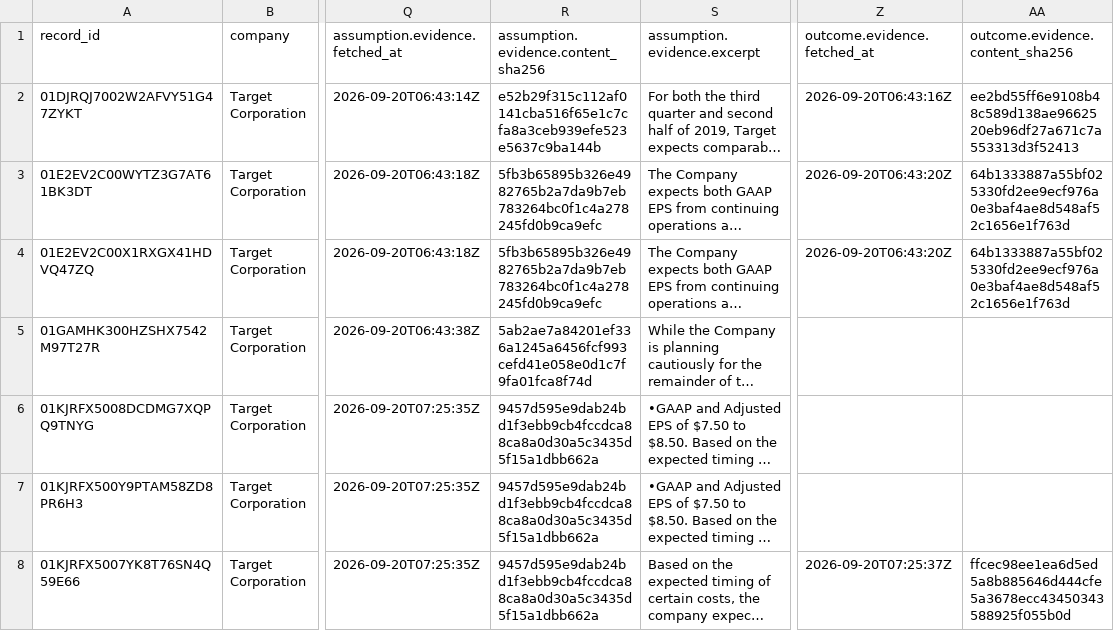
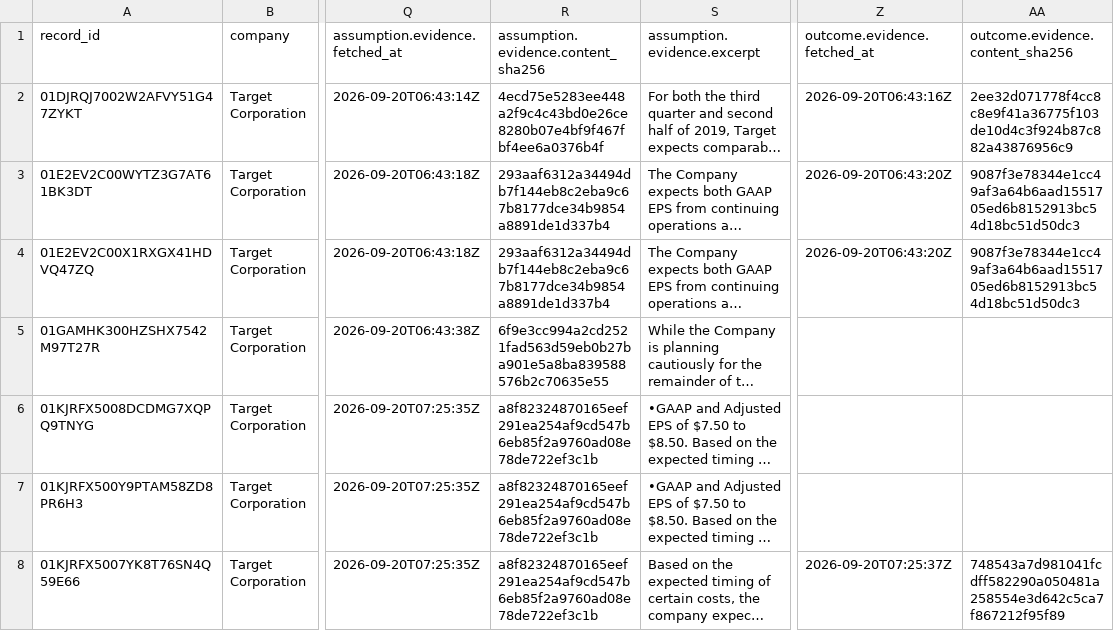
Before and after one commit to Algo-nav/assumption-drift, a CSV file: data/review/0000027419.csv, drawn as a sheet; only a part is shown, gaps mark what is left out; long unchanged cells end in …; the diff covers the shown part only; the diff names each change by its address in the sheet, - before the commit and + after, or states it on an @@ line.

```diff
--- a/data/review/0000027419.csv
+++ b/data/review/0000027419.csv
-R2: e52b29f315c112af0141cba516f65e1c7cfa8a3ceb939efe523e5637c9ba144b
+R2: 4ecd75e5283ee448a2f9c4c43bd0e26ce8280b07e4bf9f467fbf4ee6a0376b4f
-AA2 (outcome.evidence.content_sha256): ee2bd55ff6e9108b48c589d138ae9662520eb96df27a671c7a553313d3f52413
+AA2 (outcome.evidence.content_sha256): 2ee32d071778f4cc8c8e9f41a36775f103de10d4c3f924b87c882a43876956c9
-R3:R4: 5fb3b65895b326e4982765b2a7da9b7eb783264bc0f1c4a278245fd0b9ca9efc
+R3:R4: 293aaf6312a34494db7f144eb8c2eba9c67b8177dce34b9854a8891de1d337b4
-AA3:AA4 (outcome.evidence.content_sha256): 64b1333887a55bf025330fd2ee9ecf976a0e3baf4ae8d548af52c1656e1f763d
+AA3:AA4 (outcome.evidence.content_sha256): 9087f3e78344e1cc49af3a64b6aad1551705ed6b8152913bc54d18bc51d50dc3
-R5: 5ab2ae7a84201ef336a1245a6456fcf993cefd41e058e0d1c7f9fa01fca8f74d
+R5: 6f9e3cc994a2cd2521fad563d59eb0b27ba901e5a8ba839588576b2c70635e55
-R6:R8: 9457d595e9dab24bd1f3ebb9cb4fccdca88ca8a0d30a5c3435d5f15a1dbb662a
+R6:R8: a8f82324870165eef291ea254af9cd547b6eb85f2a9760ad08e78de722ef3c1b
-AA8 (outcome.evidence.content_sha256): ffcec98ee1ea6d5ed5a8b885646d444cfe5a3678ecc43450343588925f055b0d
+AA8 (outcome.evidence.content_sha256): 748543a7d981041fcdff582290a050481a258554e3d642c5ca7f867212f95f89
```
Also changed, not shown: 157 edited cells elsewhere in this file, data/review/0001045810.csv, data/review/0001108524.csv, 15 other files.
